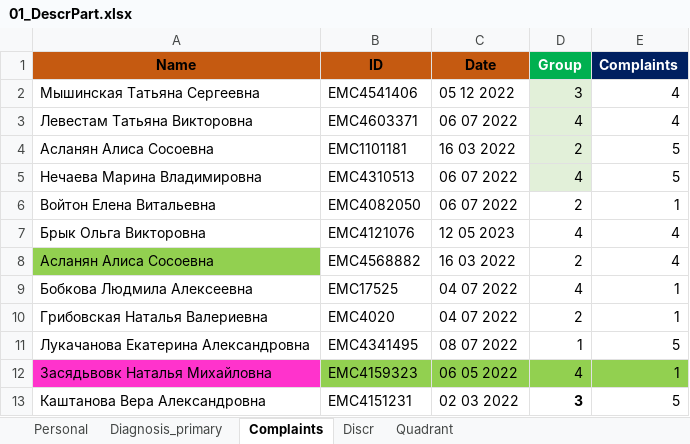
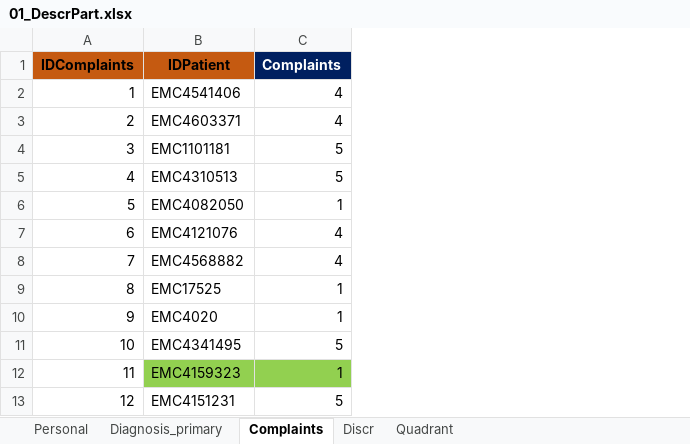
Before and after one commit to AndreyPovaliy/ABUS_US_diagnostics, an Excel workbook: 01. Preprocessing data/data_CSV/01_DescrPart.xlsx, sheet Сomplaints, drawn as a sheet; only a part is shown; values as stored, in another font and other column widths than the file's, no borders; conditional formats not drawn; removed rows and columns are numbered as before the commit, all else as after; the diff names each change by its address in the sheet, - before the commit and + after, or states it on an @@ line.

```diff
--- a/01. Preprocessing data/data_CSV/01_DescrPart.xlsx (sheet Сomplaints)
+++ b/01. Preprocessing data/data_CSV/01_DescrPart.xlsx (sheet Сomplaints)
-column A (Name), rows 2-13: Мышинская Татьяна Сергеевна | Левестам Татьяна Викторовна | Асланян Алиса Сосоевна | Нечаева Марина Владимировна | Войтон Елена Витальевна | Брык Ольга Викторовна | Асланян Алиса Сосоевна | Бобкова Людмила Алексеевна | Грибовская Наталья Валериевна | Лукачанова Екатерина Александровна | Засядьвовк Наталья Михайловна | Каштанова Вера Александровна
+column A (IDСomplaints), rows 2-13: 1 | 2 | 3 | 4 | 5 | 6 | 7 | 8 | 9 | 10 | 11 | 12
-column C (Date), rows 2-13: 05 12 2022 | 06 07 2022 | 16 03 2022 | 06 07 2022 | 06 07 2022 | 12 05 2023 | 16 03 2022 | 04 07 2022 | 04 07 2022 | 08 07 2022 | 06 05 2022 | 02 03 2022
-column D (Group), rows 2-13: 3 | 4 | 2 | 4 | 2 | 4 | 2 | 4 | 2 | 1 | 4 | 3
-B1: ID
+B1: IDPatient
```
Also changed, not shown: sheet Quadrant, sheet Personal, sheet Diagnosis_primary, sheet Discr, 01. Preprocessing data/data_CSV/00_Total.xlsx, 01. Preprocessing data/data_CSV/02_US.xlsx, 13 other files.
